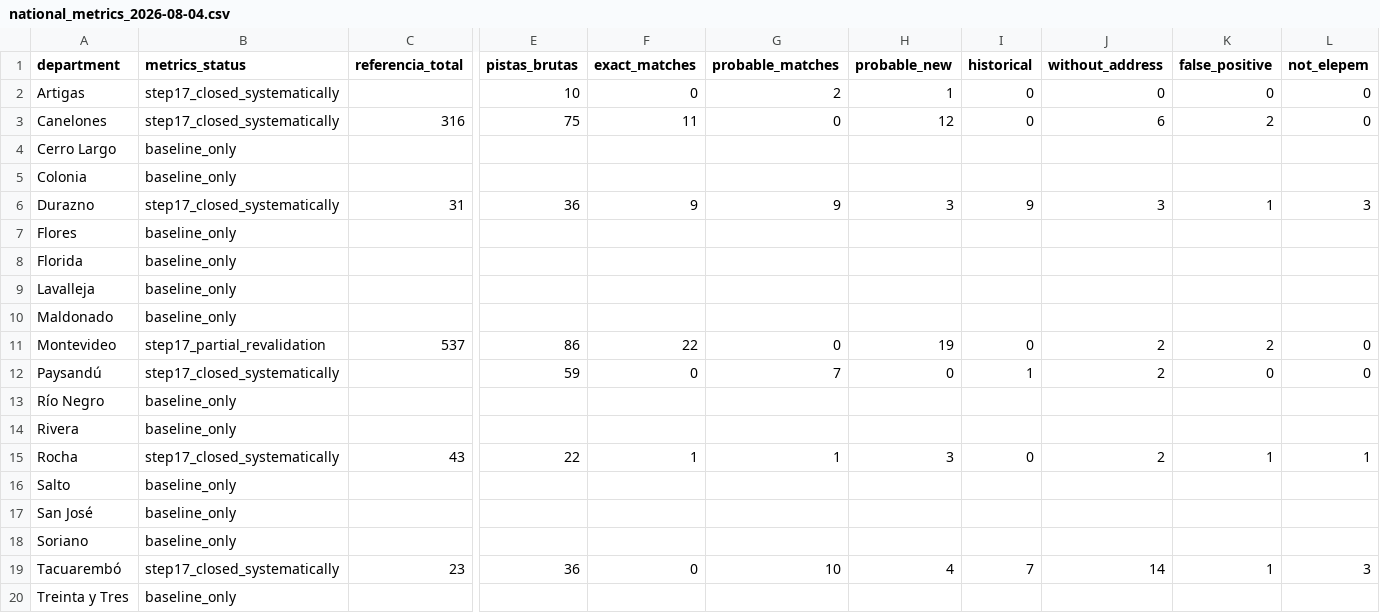
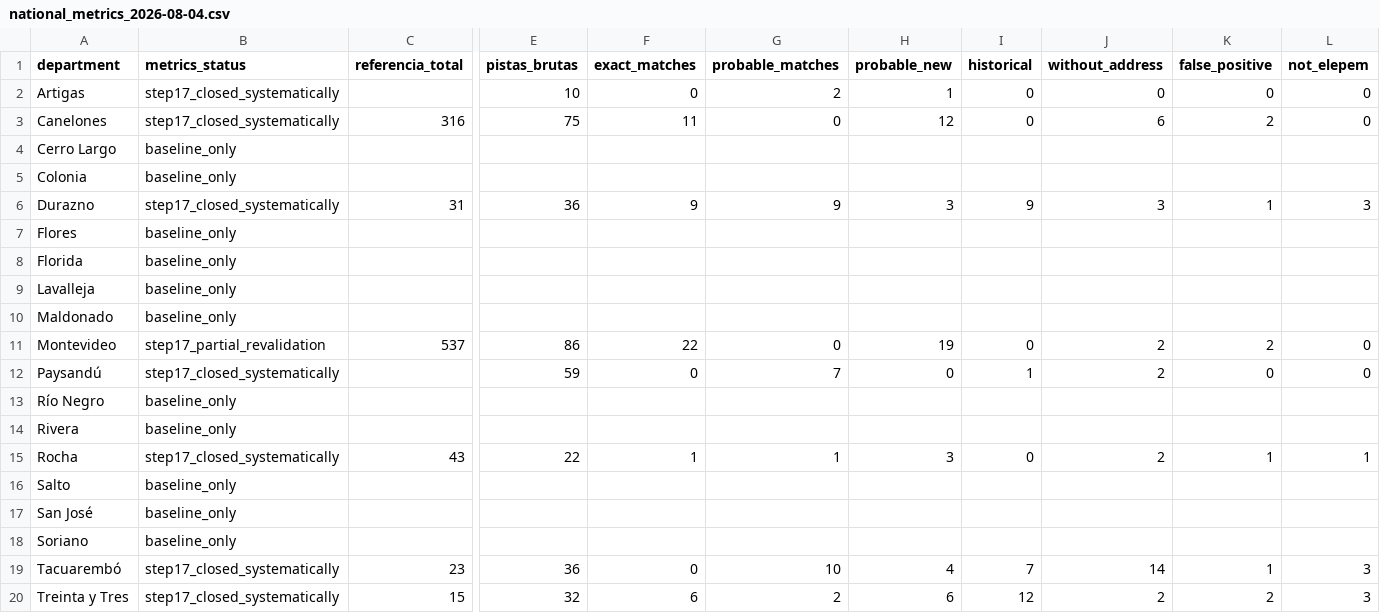
Before and after one commit to enzoth7/alertamayor, a CSV file: data/reports/national_metrics_2026-08-04.csv, drawn as a sheet; only a part is shown, gaps mark what is left out; the diff covers the shown part only; the diff names each change by its address in the sheet, - before the commit and + after, or states it on an @@ line.

```diff
--- a/data/reports/national_metrics_2026-08-04.csv
+++ b/data/reports/national_metrics_2026-08-04.csv
-B20 (metrics_status): baseline_only
+B20 (metrics_status): step17_closed_systematically
-C20 (referencia_total): (empty)
+C20 (referencia_total): 15
-E20 (pistas_brutas): (empty)
+E20 (pistas_brutas): 32
-F20 (exact_matches): (empty)
+F20 (exact_matches): 6
-G20 (probable_matches): (empty)
+G20 (probable_matches): 2
-H20 (probable_new): (empty)
+H20 (probable_new): 6
-I20 (historical): (empty)
+I20 (historical): 12
-J20 (without_address): (empty)
+J20 (without_address): 2
-K20 (false_positive): (empty)
+K20 (false_positive): 2
-L20 (not_elepem): (empty)
+L20 (not_elepem): 3
```
Also changed, not shown: 9 edited cells elsewhere in this file, 23 other files.
